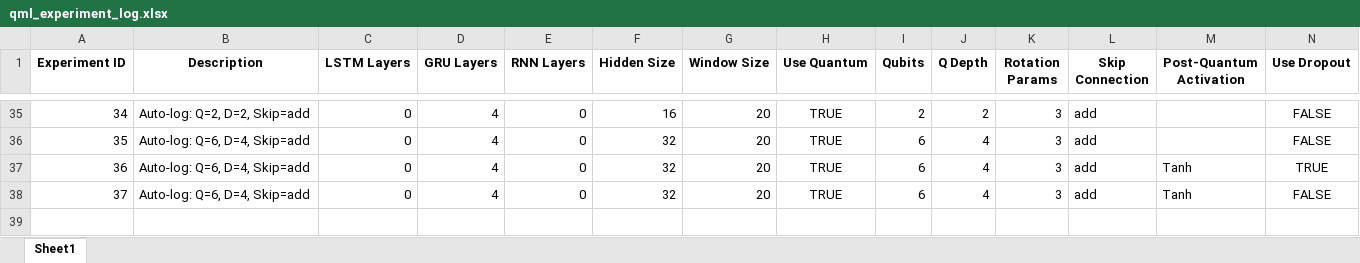
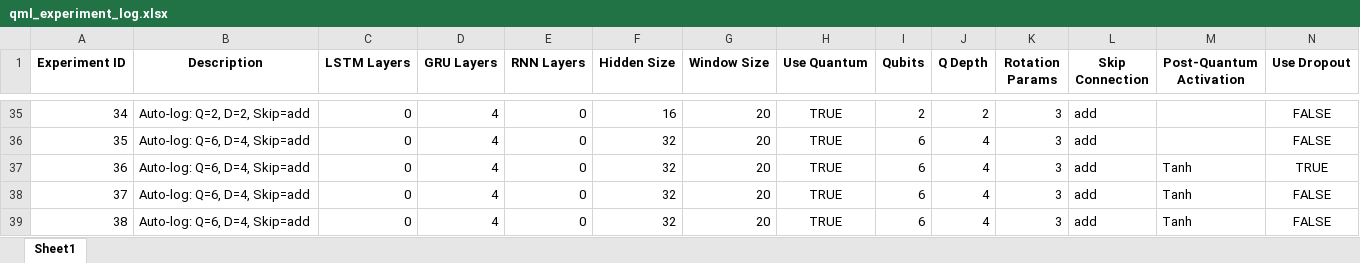
Before and after one commit to NathanPaceydev/Time-Series-Forecasting-Using-Hybrid-Quantum-Classical-Models, an Excel workbook: model/qml_experiment_log.xlsx, sheet Sheet1, drawn as a sheet; only a part is shown, gaps mark what is left out; values as stored, in another font and other column widths than the file's, no borders; rows hold the shown columns only; the diff names each change by its address in the sheet, - before the commit and + after, or states it on an @@ line.

Commit message:
upd best model more epochs

```diff
--- a/model/qml_experiment_log.xlsx (sheet Sheet1)
+++ b/model/qml_experiment_log.xlsx (sheet Sheet1)
+row 39: 38 | Auto-log: Q=6, D=4, Skip=add | 0 | 4 | 0 | 32 | 20 | TRUE | 6 | 4 | 3 | add | Tanh | FALSE
```
Also changed, not shown: 10 other files.
